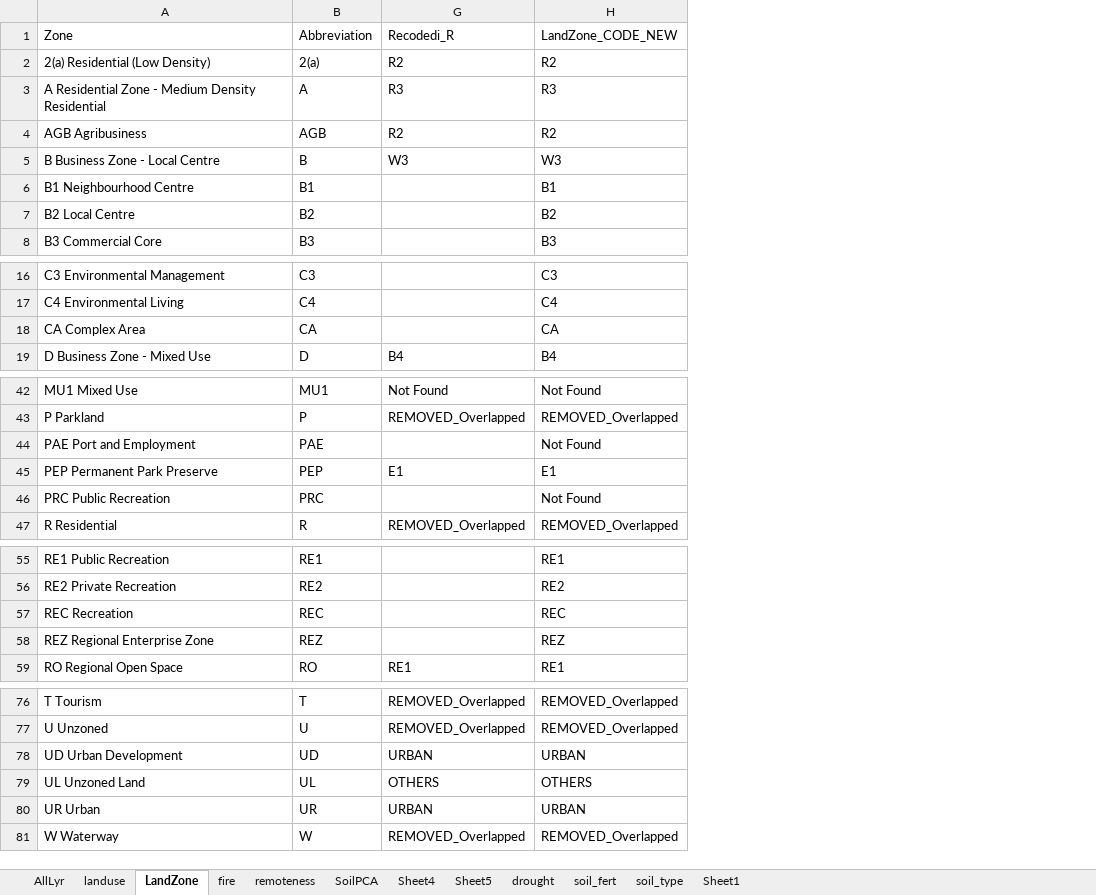
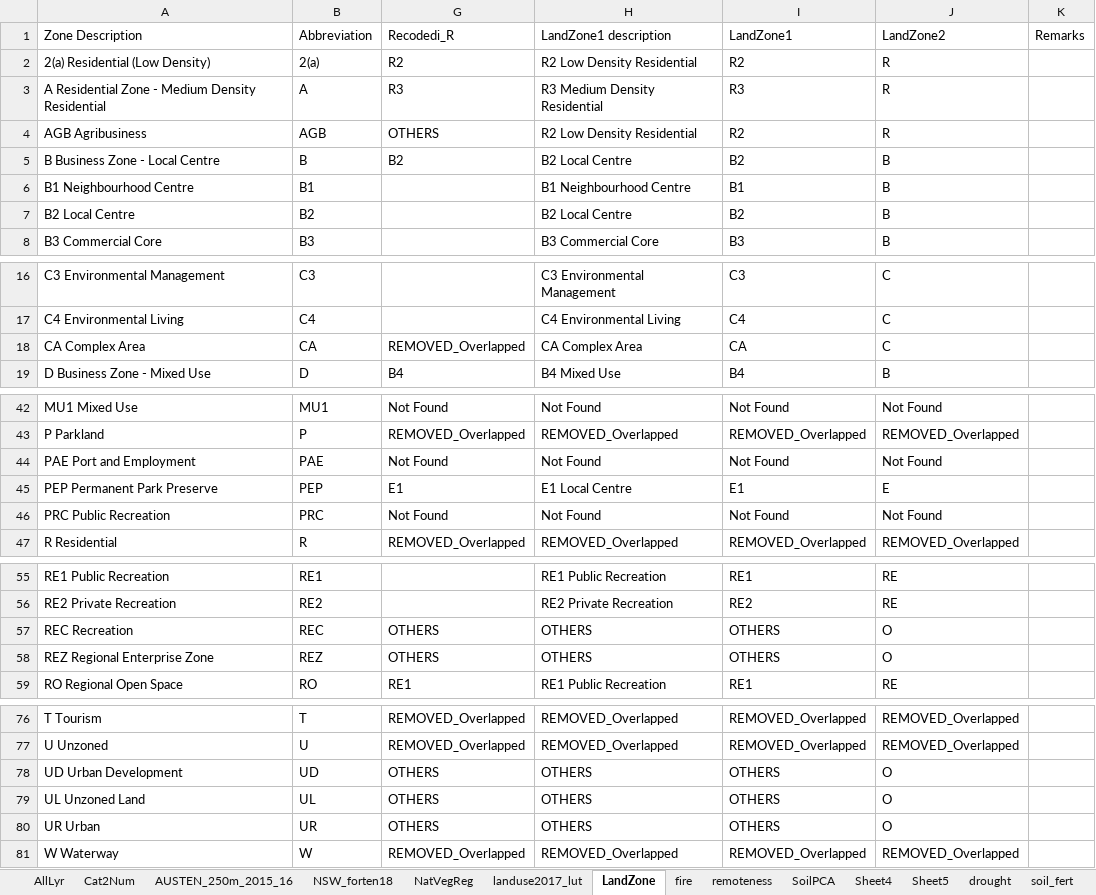
Before and after one commit to nsw-koala-habitat-loss/risk-model-covariates, an Excel workbook: covariate_description.xlsx, sheet LandZone, drawn as a sheet; only a part is shown, gaps mark what is left out; values as stored, in another font and other column widths than the file's, no borders; addresses are those after the commit; the diff names each change by its address in the sheet, - before the commit and + after, or states it on an @@ line.

```diff
--- a/covariate_description.xlsx (sheet LandZone)
+++ b/covariate_description.xlsx (sheet LandZone)
-sheet tab: landuse
+sheet tab: Cat2Num
+sheet tab: AUSTEN_250m_2015_16
+sheet tab: NSW_forten18
+sheet tab: NatVegReg
+sheet tab: landuse2017_lut
+column H, rows 1-8: LandZone1 description | R2 Low Density Residential | R3 Medium Density Residential | R2 Low Density Residential | B2 Local Centre | B1 Neighbourhood Centre | B2 Local Centre | B3 Commercial Core; rows 16-19: C3 Environmental Management | C4 Environmental Living | CA Complex Area | B4 Mixed Use; rows 42-47: Not Found | REMOVED_Overlapped | Not Found | E1 Local Centre | Not Found | REMOVED_Overlapped; rows 55-59: RE1 Public Recreation | RE2 Private Recreation | OTHERS | OTHERS | RE1 Public Recreation; rows 76-81: REMOVED_Overlapped | REMOVED_Overlapped | OTHERS | OTHERS | OTHERS | REMOVED_Overlapped
+column J, rows 1-8: LandZone2 | R | R | R | B | B | B | B; rows 16-19: C | C | C | B; rows 42-47: Not Found | REMOVED_Overlapped | Not Found | E | Not Found | REMOVED_Overlapped; rows 55-59: RE | RE | O | O | RE; rows 76-81: REMOVED_Overlapped | REMOVED_Overlapped | O | O | O | REMOVED_Overlapped
+column K, row 1: Remarks
-A1: Zone
+A1: Zone Description
-I1: LandZone_CODE_NEW
+I1: LandZone1
-G4: R2
+G4: OTHERS
-G5: W3
+G5: B2
-I5: W3
+I5: B2
-G18: (empty)
+G18: REMOVED_Overlapped
-G44: (empty)
+G44: Not Found
-G46: (empty)
+G46: Not Found
-G57:G58: (empty)
+G57:G58: OTHERS
-I57: REC
+I57: OTHERS
-I58: REZ
+I58: OTHERS
-G78: URBAN
+G78: OTHERS
-I78: URBAN
+I78: OTHERS
-G80: URBAN
+G80: OTHERS
-I80: URBAN
+I80: OTHERS
```
Also changed, not shown: sheet AllLyr.
